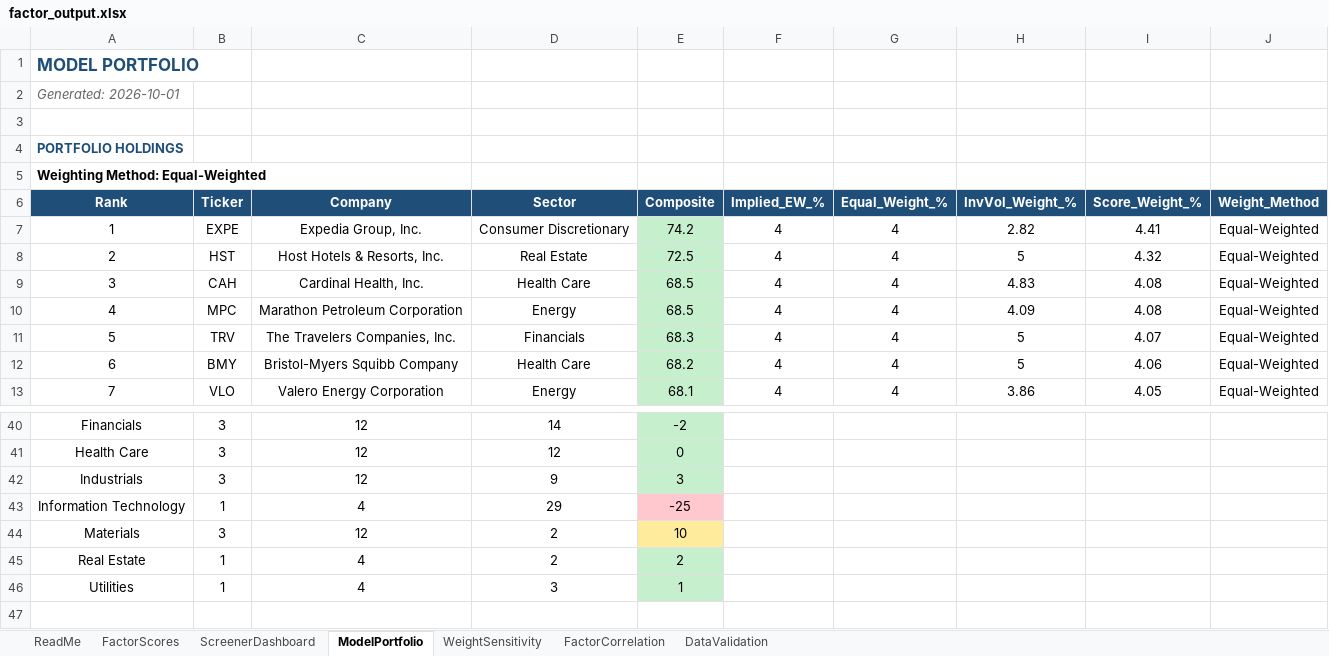
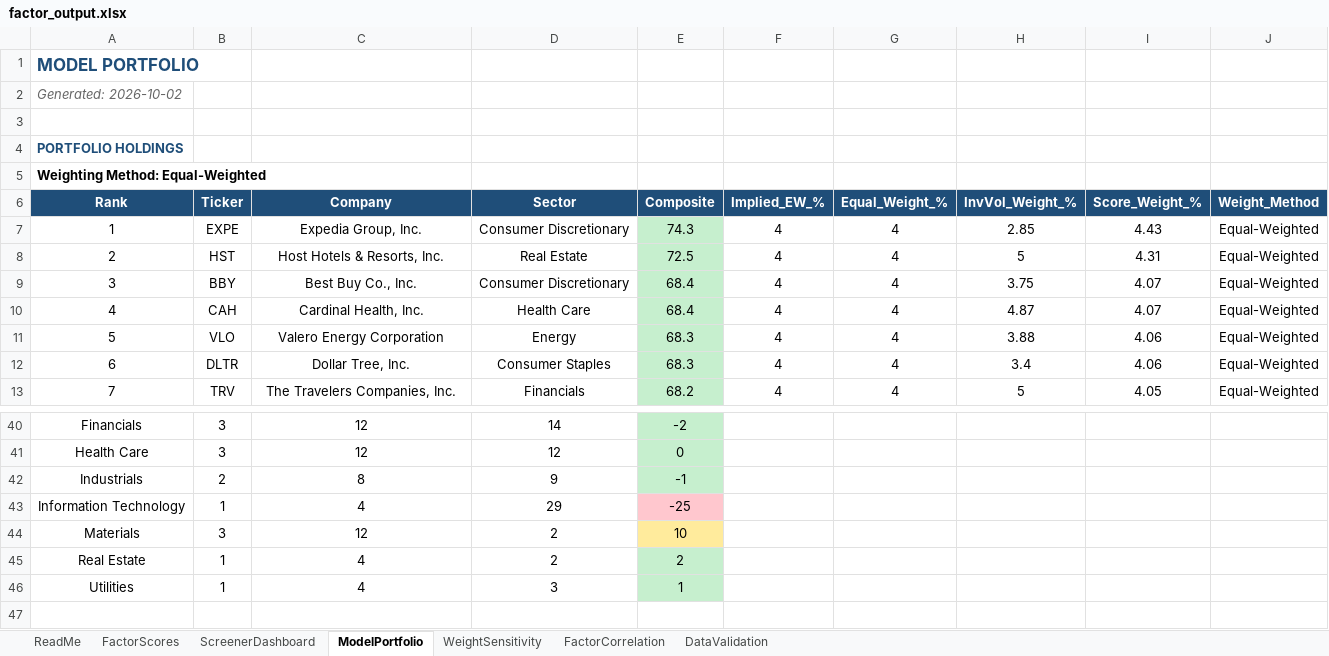
Before and after one commit to CalebSmit/screener-dashboard, an Excel workbook: factor_output.xlsx, sheet ModelPortfolio, drawn as a sheet; only a part is shown, gaps mark what is left out; values as stored, in another font and other column widths than the file's, no borders; the diff covers the shown part only; the diff names each change by its address in the sheet, - before the commit and + after, or states it on an @@ line.

Commit message:
data: screener run 2026-10-02 - 502 scored, top: EXPE HST BBY CAH VLO

```diff
--- a/factor_output.xlsx (sheet ModelPortfolio)
+++ b/factor_output.xlsx (sheet ModelPortfolio)
-A2 (Rank): Generated: 2026-10-01
+A2 (Rank): Generated: 2026-10-02
-E7 (Composite): 74.2
+E7 (Composite): 74.3
-H7 (InvVol_Weight_%): 2.82
+H7 (InvVol_Weight_%): 2.85
-I7 (Score_Weight_%): 4.41
+I7 (Score_Weight_%): 4.43
-I8 (Score_Weight_%): 4.32
+I8 (Score_Weight_%): 4.31
-B9 (Ticker): CAH
+B9 (Ticker): BBY
-C9 (Company): Cardinal Health, Inc.
+C9 (Company): Best Buy Co., Inc.
-D9 (Sector): Health Care
+D9 (Sector): Consumer Discretionary
-E9:E10 (Composite): 68.5
+E9:E10 (Composite): 68.4
-H9 (InvVol_Weight_%): 4.83
+H9 (InvVol_Weight_%): 3.75
-I9:I10 (Score_Weight_%): 4.08
+I9:I10 (Score_Weight_%): 4.07
-B10 (Ticker): MPC
+B10 (Ticker): CAH
-C10 (Company): Marathon Petroleum Corporation
+C10 (Company): Cardinal Health, Inc.
-D10 (Sector): Energy
+D10 (Sector): Health Care
-H10 (InvVol_Weight_%): 4.09
+H10 (InvVol_Weight_%): 4.87
-B11 (Ticker): TRV
+B11 (Ticker): VLO
-C11 (Company): The Travelers Companies, Inc.
+C11 (Company): Valero Energy Corporation
-D11 (Sector): Financials
+D11 (Sector): Energy
-H11 (InvVol_Weight_%): 5
+H11 (InvVol_Weight_%): 3.88
-I11 (Score_Weight_%): 4.07
+I11 (Score_Weight_%): 4.06
-B12 (Ticker): BMY
+B12 (Ticker): DLTR
-C12 (Company): Bristol-Myers Squibb Company
+C12 (Company): Dollar Tree, Inc.
-D12 (Sector): Health Care
+D12 (Sector): Consumer Staples
-E12 (Composite): 68.2
+E12 (Composite): 68.3
-H12 (InvVol_Weight_%): 5
+H12 (InvVol_Weight_%): 3.4
-B13 (Ticker): VLO
+B13 (Ticker): TRV
-C13 (Company): Valero Energy Corporation
+C13 (Company): The Travelers Companies, Inc.
-D13 (Sector): Energy
+D13 (Sector): Financials
-E13 (Composite): 68.1
+E13 (Composite): 68.2
-H13 (InvVol_Weight_%): 3.86
+H13 (InvVol_Weight_%): 5
-B42 (Ticker): 3
+B42 (Ticker): 2
-C42 (Company): 12
+C42 (Company): 8
-E42 (Composite): 3
+E42 (Composite): -1
```
Also changed, not shown: 107 edited cells and cell formats elsewhere in this sheet, sheet FactorScores, sheet FactorCorrelation, sheet DataValidation, sheet ScreenerDashboard, sheet WeightSensitivity, 12 other files.
